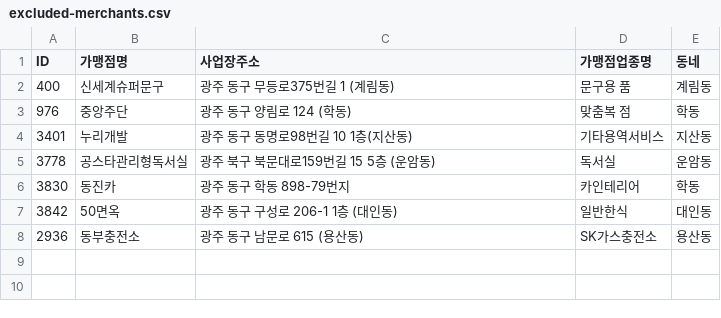
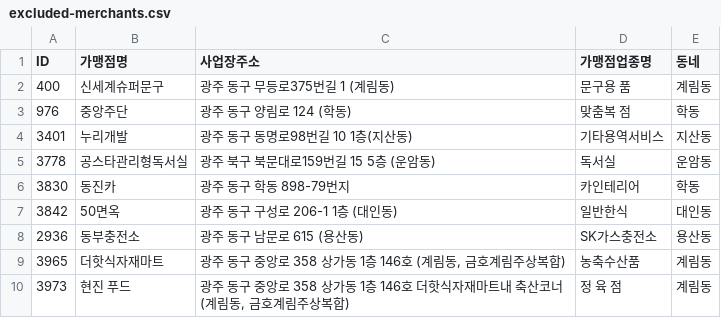
Before and after one commit to lch854053/donggurang-pay, a CSV file: excluded-merchants.csv, drawn as a sheet; the diff names each change by its address in the sheet, - before the commit and + after, or states it on an @@ line.

Commit message:
fix: remove Deot Hot Food Mart and its courtyard corner from public merchants

```diff
--- a/excluded-merchants.csv
+++ b/excluded-merchants.csv
+row 9: 3965 | 더핫식자재마트 | 광주 동구 중앙로 358 상가동 1층 146호 (계림동, 금호계림주상복합) | 농축수산품 | 계림동
+row 10: 3973 | 현진 푸드 | 광주 동구 중앙로 358 상가동 1층 146호 더핫식자재마트내 축산코너 (계림동, 금호계림주상복합) | 정 육 점 | 계림동
```
Also changed, not shown: 9 other files.
